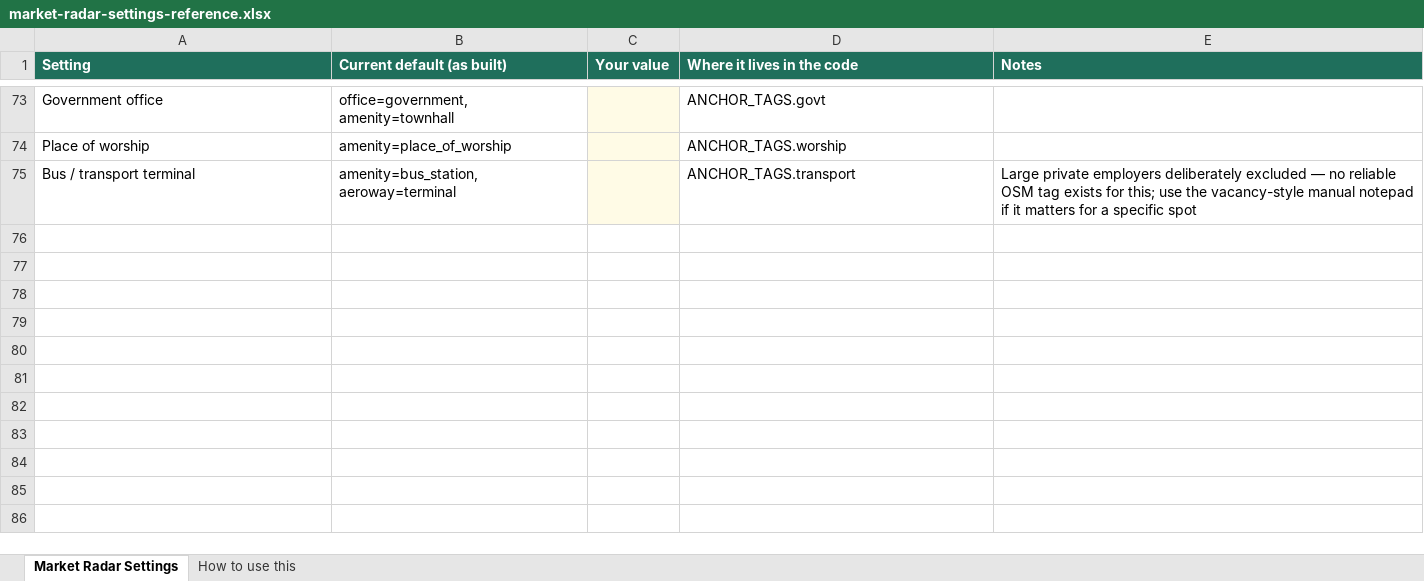
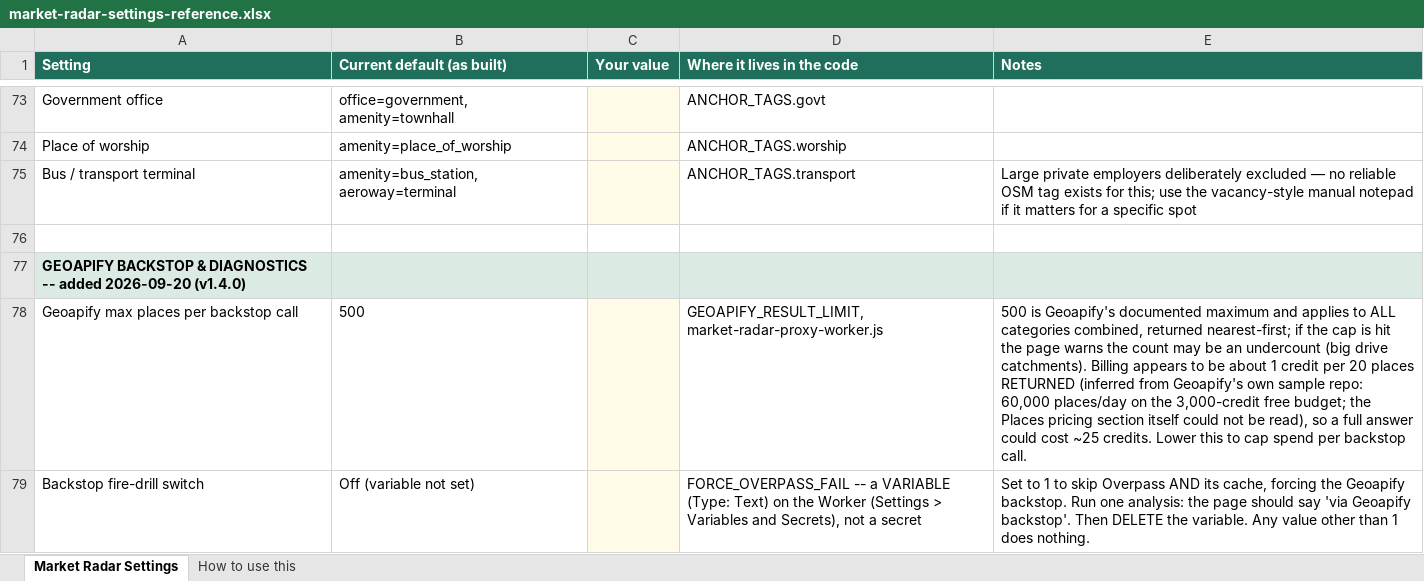
Before and after one commit to reysourcez/reysourcez-website, an Excel workbook: market-radar-settings-reference.xlsx, sheet Market Radar Settings, drawn as a sheet; only a part is shown, gaps mark what is left out; values as stored, in another font and other column widths than the file's, no borders; the diff covers the shown part only; the diff names each change by its address in the sheet, - before the commit and + after, or states it on an @@ line.

Commit message:
market radar trying to fix geoapify

```diff
--- a/market-radar-settings-reference.xlsx (sheet Market Radar Settings)
+++ b/market-radar-settings-reference.xlsx (sheet Market Radar Settings)
+row 76: (empty)
+row 77: GEOAPIFY BACKSTOP & DIAGNOSTICS -- added 2026-09-20 (v1.4.0)
+row 78: Geoapify max places per backstop call | 500 |  | GEOAPIFY_RESULT_LIMIT, market-radar-proxy-worker.js | 500 is Geoapify's documented maximum and applies to ALL categories combined, returned nearest-first; if the cap is hit the page warns the count may be an undercount (big drive catchments). Billing appears to be about 1 credit per 20 places RETURNED (inferred from Geoapify's own sample repo: 60,000 places/day on the 3,000-credit free budget; the Places pricing section itself could not be read), so a full answer could cost ~25 credits. Lower this to cap spend per backstop call.
+row 79: Backstop fire-drill switch | Off (variable not set) |  | FORCE_OVERPASS_FAIL -- a VARIABLE (Type: Text) on the Worker (Settings > Variables and Secrets), not a secret | Set to 1 to skip Overpass AND its cache, forcing the Geoapify backstop. Run one analysis: the page should say 'via Geoapify backstop'. Then DELETE the variable. Any value other than 1 does nothing.
```
Also changed, not shown: 4 added rows and 3 edited cells elsewhere in this sheet, sheet How to use this, 5 other files.
